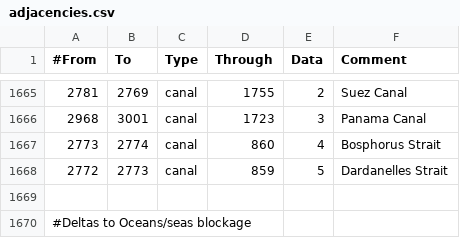
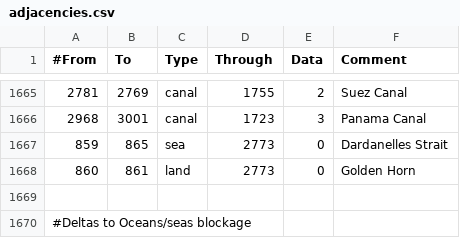
Before and after one commit to Forumsmodschmiede/Forumsmod, a CSV file: map/adjacencies.csv, drawn as a sheet; only a part is shown, gaps mark what is left out; removed rows and columns are numbered as before the commit, all else as after; the diff names each change by its address in the sheet, - before the commit and + after, or states it on an @@ line.

```diff
--- a/map/adjacencies.csv
+++ b/map/adjacencies.csv
-row 1667: 2773 | 2774 | canal | 860 | 4 | Bosphorus Strait
-row 1668: 2772 | 2773 | canal | 859 | 5 | Dardanelles Strait
+row 1667: 859 | 865 | sea | 2773 | 0 | Dardanelles Strait
+row 1668: 860 | 861 | land | 2773 | 0 | Golden Horn
```
Also changed, not shown: 15 other files.
